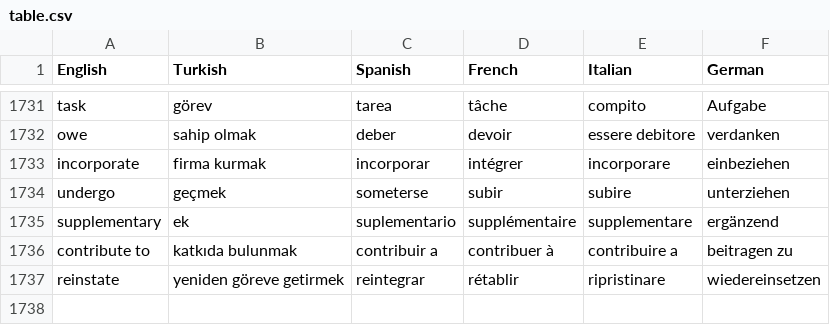
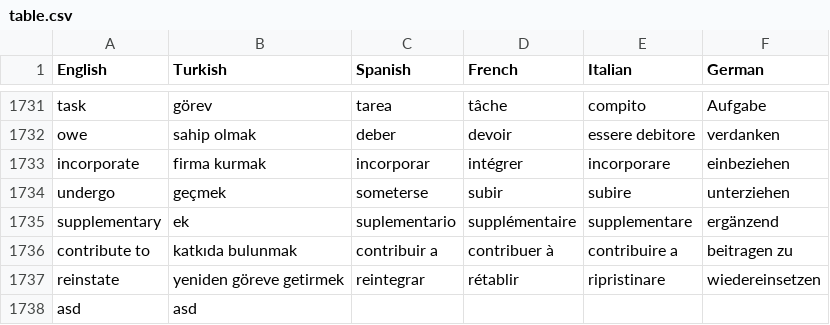
Before and after one commit to HimmetDemir45/nesne-dersi-proje, a CSV file: table.csv, drawn as a sheet; only a part is shown, gaps mark what is left out.

```diff
--- a/table.csv
+++ b/table.csv
@@ -1737 +1737,2 @@ contribute to,katkıda bulunmak,contribuir a,contribuer à,contribuire a,beitrag
 reinstate,yeniden göreve getirmek,reintegrar,rétablir,ripristinare,wiedereinsetzen
+asd,asd,,,,
```
Also changed, not shown: 6 other files.
